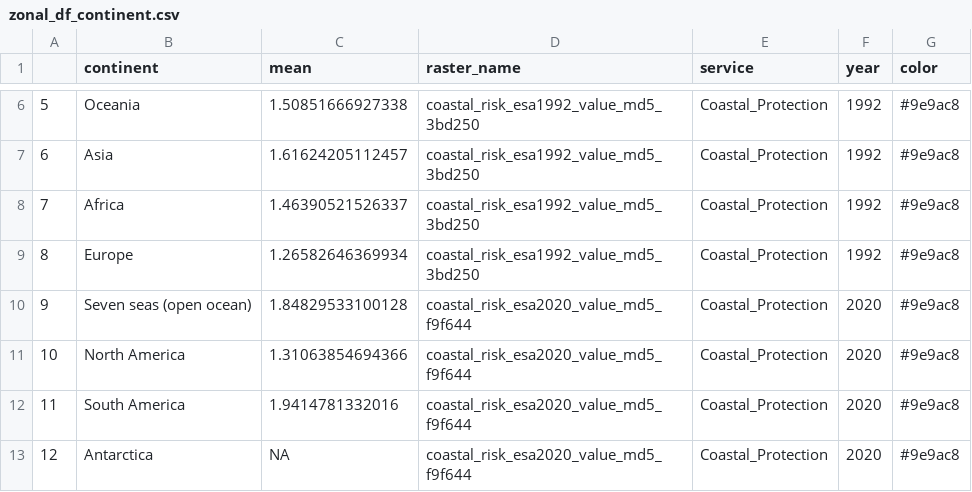
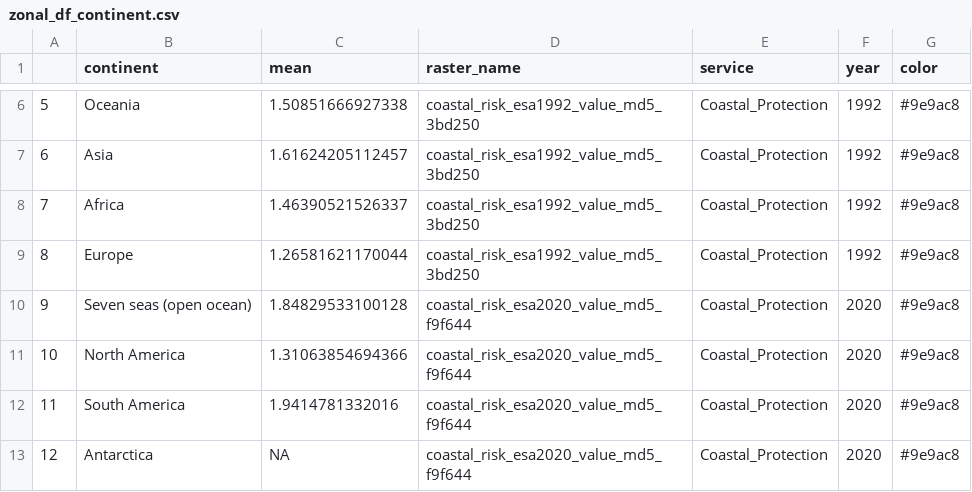
Before and after one commit to springinnovate/global_NCP, a CSV file: output_data/zonal_df_continent.csv, drawn as a sheet; only a part is shown, gaps mark what is left out.

```diff
--- a/output_data/zonal_df_continent.csv
+++ b/output_data/zonal_df_continent.csv
@@ -8,3 +8,3 @@
 "7","Africa",1.46390521526337,"coastal_risk_esa1992_value_md5_3bd250","Coastal_Protection","1992","#9e9ac8"
-"8","Europe",1.26582646369934,"coastal_risk_esa1992_value_md5_3bd250","Coastal_Protection","1992","#9e9ac8"
+"8","Europe",1.26581621170044,"coastal_risk_esa1992_value_md5_3bd250","Coastal_Protection","1992","#9e9ac8"
 "9","Seven seas (open ocean)",1.84829533100128,"coastal_risk_esa2020_value_md5_f9f644","Coastal_Protection","2020","#9e9ac8"
```
Also changed, not shown: output_data/pct_chg_continent.csv, 4 other files.
